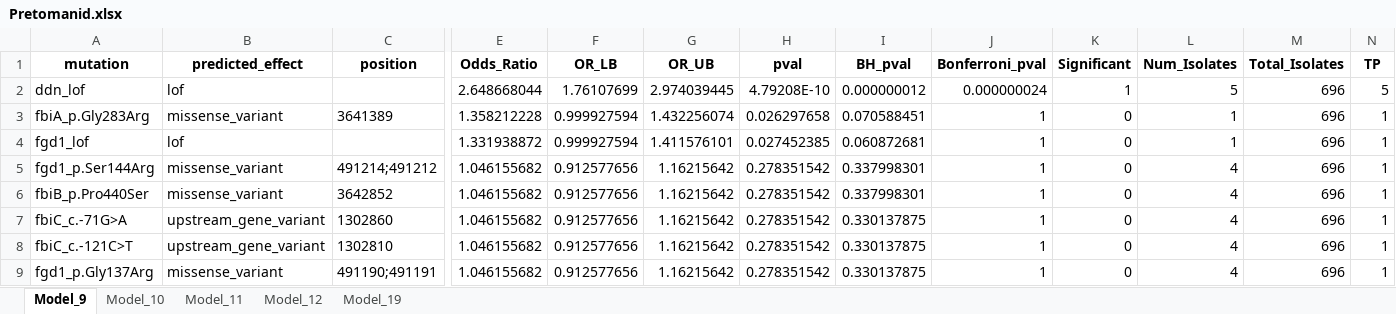
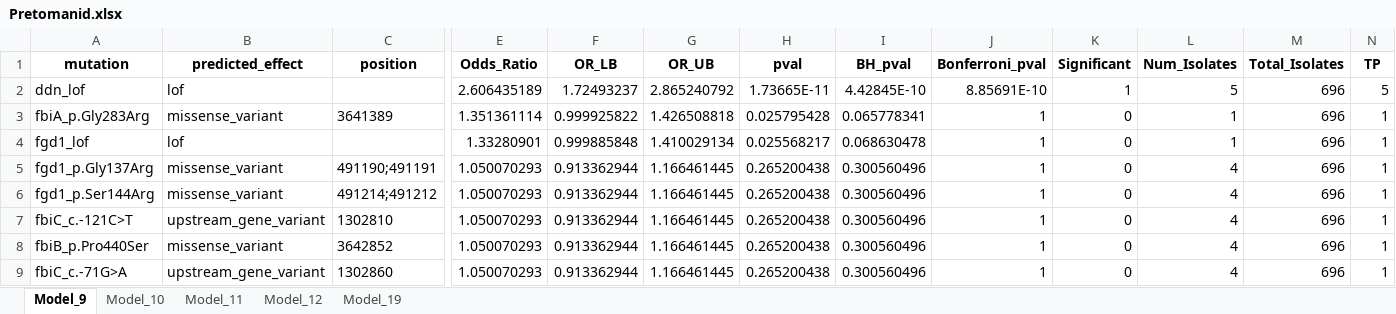
Before and after one commit to farhat-lab/who-analysis, an Excel workbook: results/BINARY/Pretomanid.xlsx, sheet Model_9, drawn as a sheet; only a part is shown, gaps mark what is left out; values as stored, in another font and other column widths than the file's, no borders; removed rows and columns are numbered as before the commit, all else as after; rows hold the shown columns only; the diff covers the shown part only; the diff names each change by its address in the sheet, - before the commit and + after, or states it on an @@ line.

Commit message:
LRT, exclusion model, and interaction model

```diff
--- a/results/BINARY/Pretomanid.xlsx (sheet Model_9)
+++ b/results/BINARY/Pretomanid.xlsx (sheet Model_9)
-E2 (Odds_Ratio): 2.648668044
+E2 (Odds_Ratio): 2.606435189
-F2 (OR_LB): 1.76107699
+F2 (OR_LB): 1.72493237
-G2 (OR_UB): 2.974039445
+G2 (OR_UB): 2.865240792
-H2 (pval): 4.79208E-10
+H2 (pval): 1.73665E-11
-I2 (BH_pval): 0.000000012
+I2 (BH_pval): 4.42845E-10
-J2 (Bonferroni_pval): 0.000000024
+J2 (Bonferroni_pval): 8.85691E-10
-E3 (Odds_Ratio): 1.358212228
+E3 (Odds_Ratio): 1.351361114
-F3 (OR_LB): 0.999927594
+F3 (OR_LB): 0.999925822
-G3 (OR_UB): 1.432256074
+G3 (OR_UB): 1.426508818
-H3 (pval): 0.026297658
+H3 (pval): 0.025795428
-I3 (BH_pval): 0.070588451
+I3 (BH_pval): 0.065778341
-E4 (Odds_Ratio): 1.331938872
+E4 (Odds_Ratio): 1.33280901
-F4 (OR_LB): 0.999927594
+F4 (OR_LB): 0.999885848
-G4 (OR_UB): 1.411576101
+G4 (OR_UB): 1.410029134
-H4 (pval): 0.027452385
+H4 (pval): 0.025568217
-I4 (BH_pval): 0.060872681
+I4 (BH_pval): 0.068630478
+row 5: fgd1_p.Gly137Arg | missense_variant | 491190;491191 | 1.050070293 | 0.913362944 | 1.166461445 | 0.265200438 | 0.300560496 | 1 | 0 | 4 | 696 | 1
-E6 (Odds_Ratio): 1.046155682
+E6 (Odds_Ratio): 1.050070293
-F6 (OR_LB): 0.912577656
+F6 (OR_LB): 0.913362944
-G6 (OR_UB): 1.16215642
+G6 (OR_UB): 1.166461445
-H6 (pval): 0.278351542
+H6 (pval): 0.265200438
-I6 (BH_pval): 0.337998301
+I6 (BH_pval): 0.300560496
+row 7: fbiC_c.-121C>T | upstream_gene_variant | 1302810 | 1.050070293 | 0.913362944 | 1.166461445 | 0.265200438 | 0.300560496 | 1 | 0 | 4 | 696 | 1
-E8:E9 (Odds_Ratio): 1.046155682
+E8:E9 (Odds_Ratio): 1.050070293
-F8:F9 (OR_LB): 0.912577656
+F8:F9 (OR_LB): 0.913362944
-G8:G9 (OR_UB): 1.16215642
+G8:G9 (OR_UB): 1.166461445
-H8:H9 (pval): 0.278351542
+H8:H9 (pval): 0.265200438
-I8 (BH_pval): 0.337998301
+I8 (BH_pval): 0.300560496
-I9 (BH_pval): 0.330137875
+I9 (BH_pval): 0.300560496
-row 8: fbiC_c.-121C>T | upstream_gene_variant | 1302810 | 1.046155682 | 0.912577656 | 1.16215642 | 0.278351542 | 0.330137875 | 1 | 0 | 4 | 696 | 1
-row 9: fgd1_p.Gly137Arg | missense_variant | 491190;491191 | 1.046155682 | 0.912577656 | 1.16215642 | 0.278351542 | 0.330137875 | 1 | 0 | 4 | 696 | 1
```
Also changed, not shown: 19 added rows, 12 removed rows and 142 edited cells elsewhere in this sheet, sheet Model_12, sheet Model_11, sheet Model_10, sheet Model_19, 23 other files.
